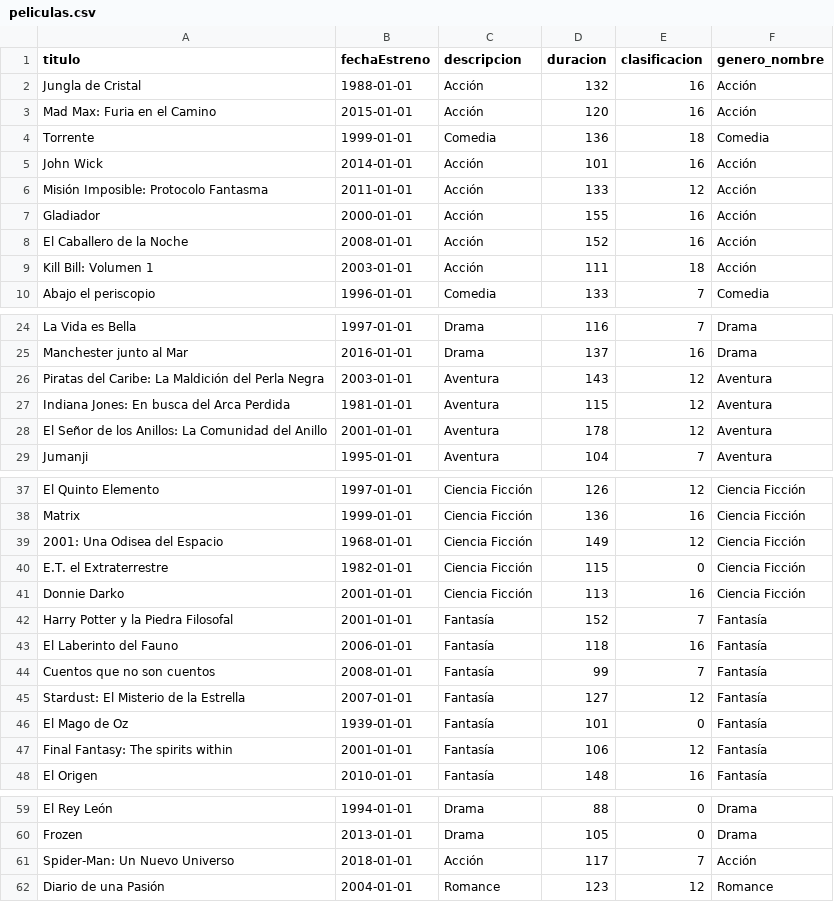
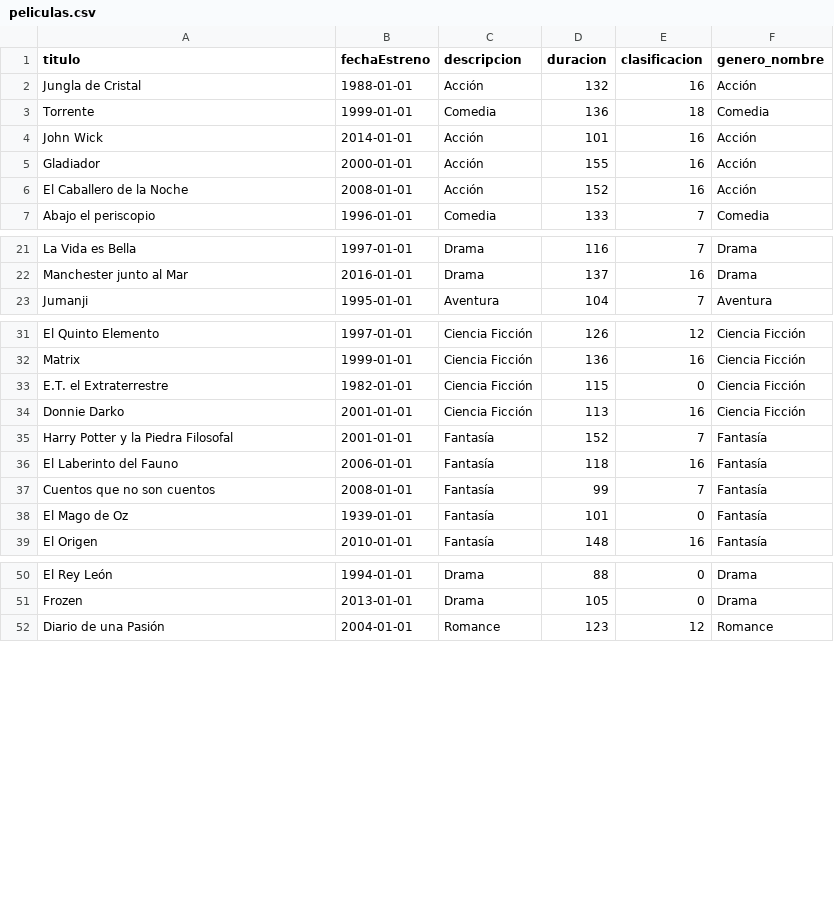
Before and after one commit to PabloDev09/Damfilms, a CSV file: src/main/resources/peliculas.csv, drawn as a sheet; only a part is shown, gaps mark what is left out.

Commit message:
Update peliculas.csv

```diff
--- a/src/main/resources/peliculas.csv
+++ b/src/main/resources/peliculas.csv
@@ -2,9 +2,6 @@ titulo,fechaEstreno,descripcion,duracion,clasificacion,genero_nombre
 Jungla de Cristal,1988-01-01,Acción,132,16,Acción
-Mad Max: Furia en el Camino,2015-01-01,Acción,120,16,Acción
 Torrente,1999-01-01,Comedia,136,18,Comedia
 John Wick,2014-01-01,Acción,101,16,Acción
-Misión Imposible: Protocolo Fantasma,2011-01-01,Acción,133,12,Acción
 Gladiador,2000-01-01,Acción,155,16,Acción
 El Caballero de la Noche,2008-01-01,Acción,152,16,Acción
-Kill Bill: Volumen 1,2003-01-01,Acción,111,18,Acción
 Abajo el periscopio,1996-01-01,Comedia,133,7,Comedia
@@ -25,5 +22,2 @@ La Vida es Bella,1997-01-01,Drama,116,7,Drama
 Manchester junto al Mar,2016-01-01,Drama,137,16,Drama
-Piratas del Caribe: La Maldición del Perla Negra,2003-01-01,Aventura,143,12,Aventura
-Indiana Jones: En busca del Arca Perdida,1981-01-01,Aventura,115,12,Aventura
-El Señor de los Anillos: La Comunidad del Anillo,2001-01-01,Aventura,178,12,Aventura
 Jumanji,1995-01-01,Aventura,104,7,Aventura
@@ -38,3 +32,2 @@ El Quinto Elemento,1997-01-01,Ciencia Ficción,126,12,Ciencia Ficción
 Matrix,1999-01-01,Ciencia Ficción,136,16,Ciencia Ficción
-2001: Una Odisea del Espacio,1968-01-01,Ciencia Ficción,149,12,Ciencia Ficción
 E.T. el Extraterrestre,1982-01-01,Ciencia Ficción,115,0,Ciencia Ficción
@@ -44,5 +37,3 @@ El Laberinto del Fauno,2006-01-01,Fantasía,118,16,Fantasía
 Cuentos que no son cuentos,2008-01-01,Fantasía,99,7,Fantasía
-Stardust: El Misterio de la Estrella,2007-01-01,Fantasía,127,12,Fantasía
 El Mago de Oz,1939-01-01,Fantasía,101,0,Fantasía
-Final Fantasy: The spirits within,2001-01-01,Fantasía,106,12,Fantasía
 El Origen,2010-01-01,Fantasía,148,16,Fantasía
@@ -60,3 +51,2 @@ El Rey León,1994-01-01,Drama,88,0,Drama
 Frozen,2013-01-01,Drama,105,0,Drama
-Spider-Man: Un Nuevo Universo,2018-01-01,Acción,117,7,Acción
 Diario de una Pasión,2004-01-01,Romance,123,12,Romance
```
